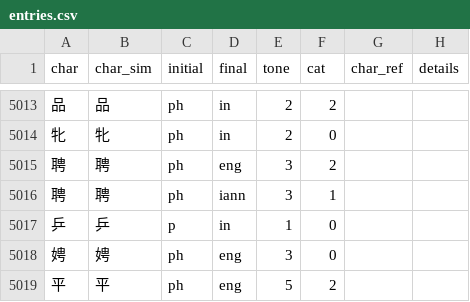
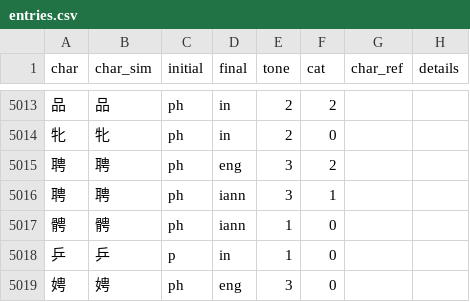
Before and after one commit to pujdict/pujdict, a CSV file: src/.vuepress/public/data/entries.csv, drawn as a sheet; only a part is shown, gaps mark what is left out; the shorter side is filled out with more unchanged rows; the diff names each change by its address in the sheet, - before the commit and + after, or states it on an @@ line.

```diff
--- a/src/.vuepress/public/data/entries.csv
+++ b/src/.vuepress/public/data/entries.csv
+row 5017: 𩩍 | 𩩍 | ph | iann | 1 | 0
```
Also changed, not shown: 3 other files.
